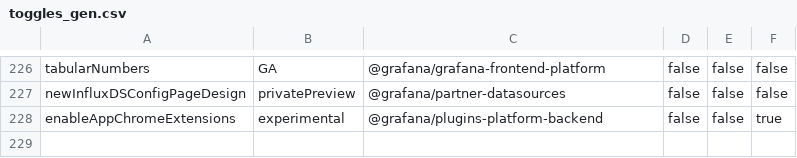
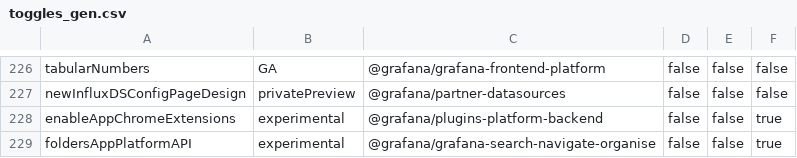
Before and after one commit to hanzoai/dashboards, a CSV file: pkg/services/featuremgmt/toggles_gen.csv, drawn as a sheet; only a part is shown, gaps mark what is left out.

Commit message:
NestedFolderPicker: Migrate to app platform API (#106926)
* Add /children endpoint

* Update folder client

* Add comment

* Add feature toggle

* Add new version of useFoldersQuery

* Error handling

* Format

* Rename feature toggle

* Remove options and move root folder constant

* Fix feature toggle merge

* Add feature toggle again

* Rename useFoldersQuery files

* Update API spec

* Fix test

* Add test

* Better typings

---------

Co-authored-by: Clarity-89 <homes89@ukr.net>

```diff
--- a/pkg/services/featuremgmt/toggles_gen.csv
+++ b/pkg/services/featuremgmt/toggles_gen.csv
@@ -228 +228,2 @@ newInfluxDSConfigPageDesign,privatePreview,@grafana/partner-datasources,false,fa
 enableAppChromeExtensions,experimental,@grafana/plugins-platform-backend,false,false,true
+foldersAppPlatformAPI,experimental,@grafana/grafana-search-navigate-organise,false,false,true
```
Also changed, not shown: 17 other files.
